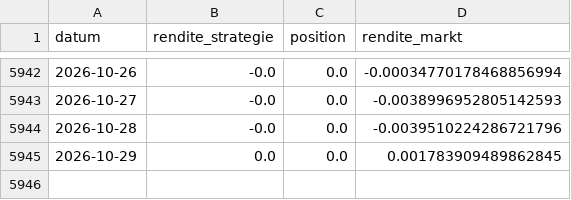
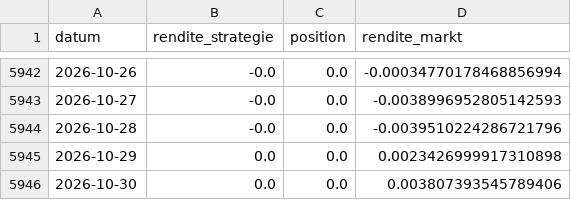
Before and after one commit to Darios-CK/quant-assistance, a CSV file: reports/auto/backtest_ezb_eurusd.csv, drawn as a sheet; only a part is shown, gaps mark what is left out.

```diff
--- a/reports/auto/backtest_ezb_eurusd.csv
+++ b/reports/auto/backtest_ezb_eurusd.csv
@@ -5944,2 +5944,3 @@ datum,rendite_strategie,position,rendite_markt
 2026-10-28,-0.0,0.0,-0.0039510224286721796
-2026-10-29,0.0,0.0,0.001783909489862845
+2026-10-29,0.0,0.0,0.0023426999917310898
+2026-10-30,0.0,0.0,0.003807393545789406
```
Also changed, not shown: reports/auto/backtest_trend_dax.csv, reports/auto/earnings_bigtech.csv, 19 other files.
